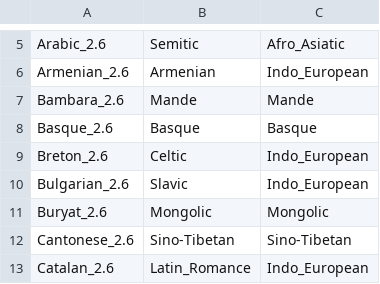
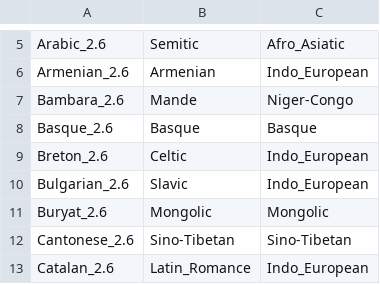
Before and after one commit to m-hahn/optimization-landscapes, a TSV file: analysis/genera.tsv, drawn as a sheet; only a part is shown, gaps mark what is left out.

Commit message:
code

```diff
--- a/analysis/genera.tsv
+++ b/analysis/genera.tsv
@@ -6,3 +6,3 @@ Arabic_2.6	Semitic	Afro_Asiatic
 Armenian_2.6	Armenian	Indo_European
-Bambara_2.6	Mande	Mande
+Bambara_2.6	Mande	Niger-Congo
 Basque_2.6	Basque	Basque
```
